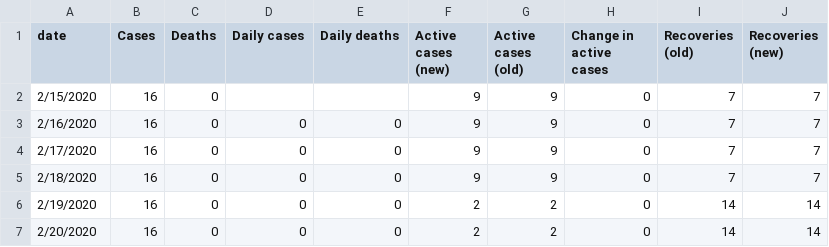
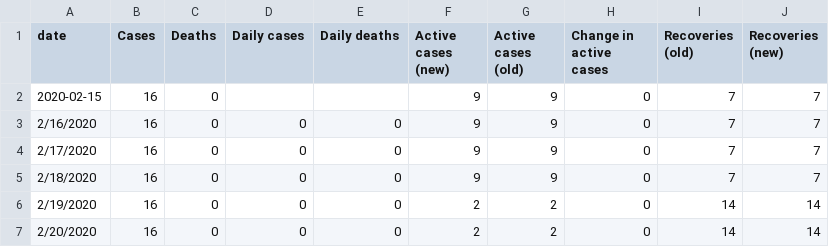
Before and after one commit to DailyCovidCases/covid19-active-cases, a CSV file: covid_19_data/Vietnam.csv, drawn as a sheet; only a part is shown.

Commit message:
Update Vietnam.csv

```diff
--- a/covid_19_data/Vietnam.csv
+++ b/covid_19_data/Vietnam.csv
@@ -1,3 +1,3 @@
 date,Cases,Deaths,Daily cases,Daily deaths,Active cases (new),Active cases (old),Change in active cases,Recoveries (old),Recoveries (new)
-2/15/2020,16,0,,,9,9,0,7,7
+2020-02-15,16,0,,,9,9,0,7,7
 2/16/2020,16,0,0,0,9,9,0,7,7
```
